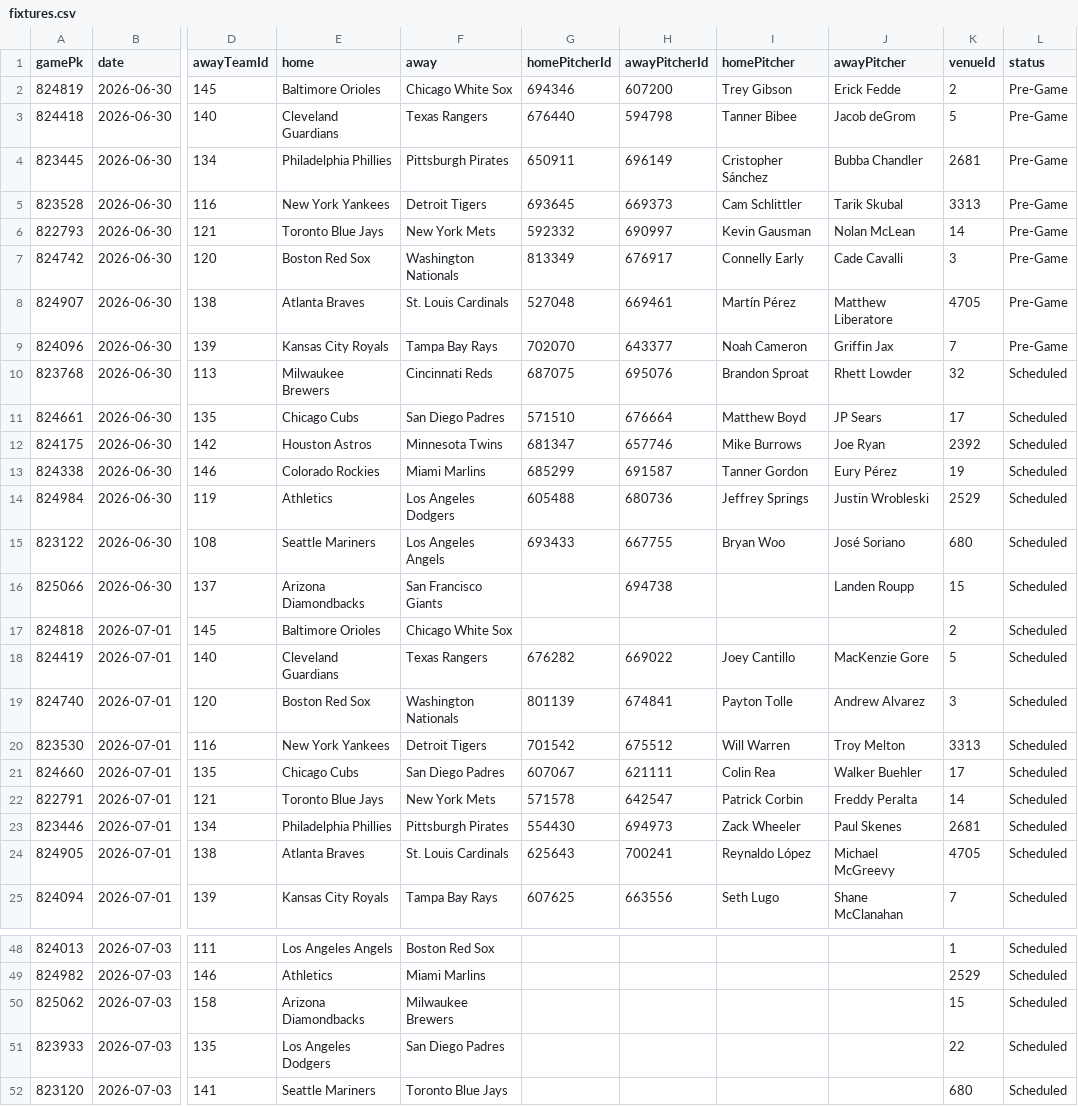
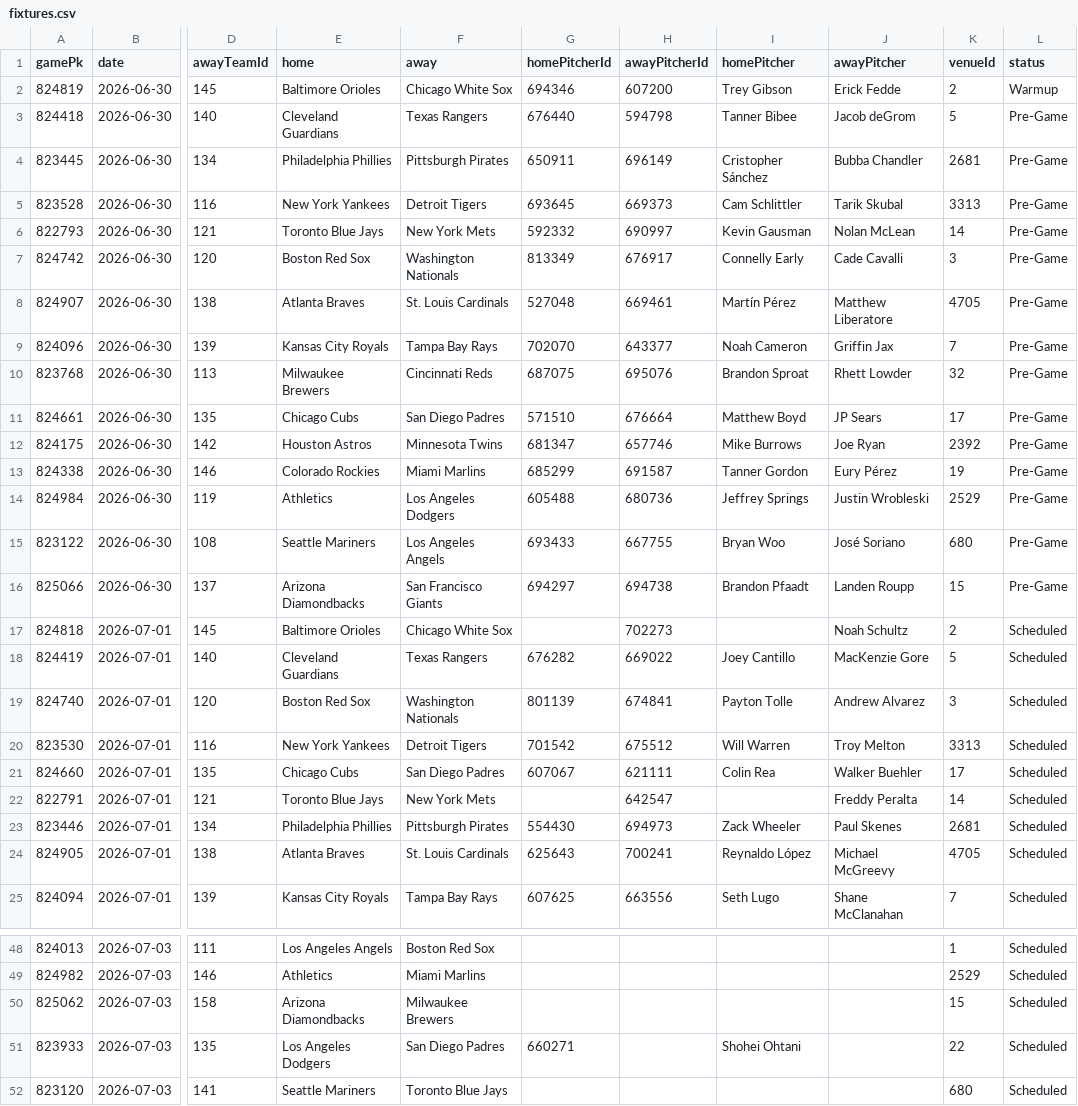
Before and after one commit to DanielTomaro13/MLB-Modelling, a CSV file: data/fixtures.csv, drawn as a sheet; only a part is shown, gaps mark what is left out; the diff names each change by its address in the sheet, - before the commit and + after, or states it on an @@ line.

```diff
--- a/data/fixtures.csv
+++ b/data/fixtures.csv
-L2 (status): Pre-Game
+L2 (status): Warmup
-L10:L16 (status): Scheduled
+L10:L16 (status): Pre-Game
-G16 (homePitcherId): (empty)
+G16 (homePitcherId): 694297
-I16 (homePitcher): (empty)
+I16 (homePitcher): Brandon Pfaadt
-H17 (awayPitcherId): (empty)
+H17 (awayPitcherId): 702273
-J17 (awayPitcher): (empty)
+J17 (awayPitcher): Noah Schultz
-G22 (homePitcherId): 571578
+G22 (homePitcherId): (empty)
-I22 (homePitcher): Patrick Corbin
+I22 (homePitcher): (empty)
-G51 (homePitcherId): (empty)
+G51 (homePitcherId): 660271
-I51 (homePitcher): (empty)
+I51 (homePitcher): Shohei Ohtani
```
Also changed, not shown: reports/predictions.csv, 2 other files.
